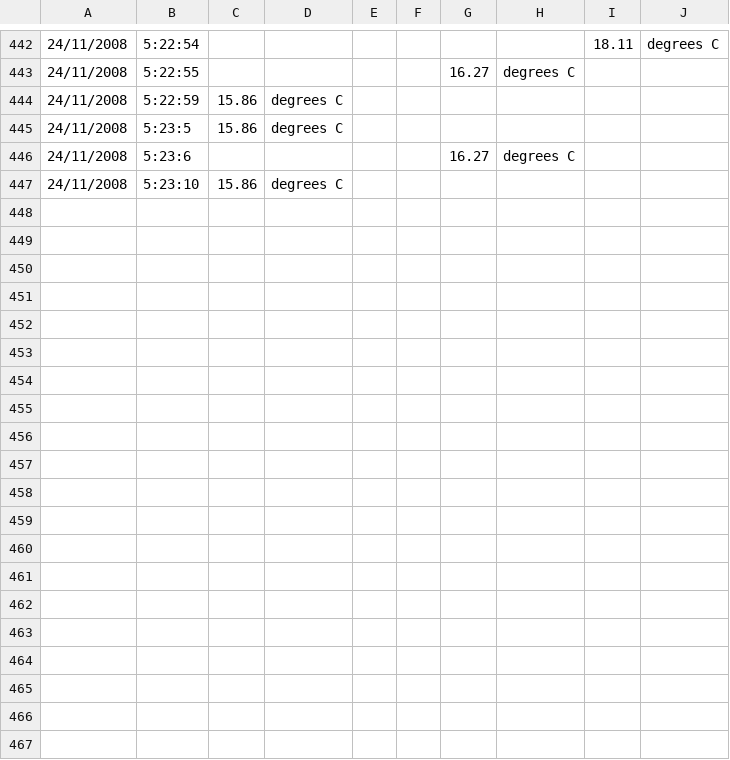
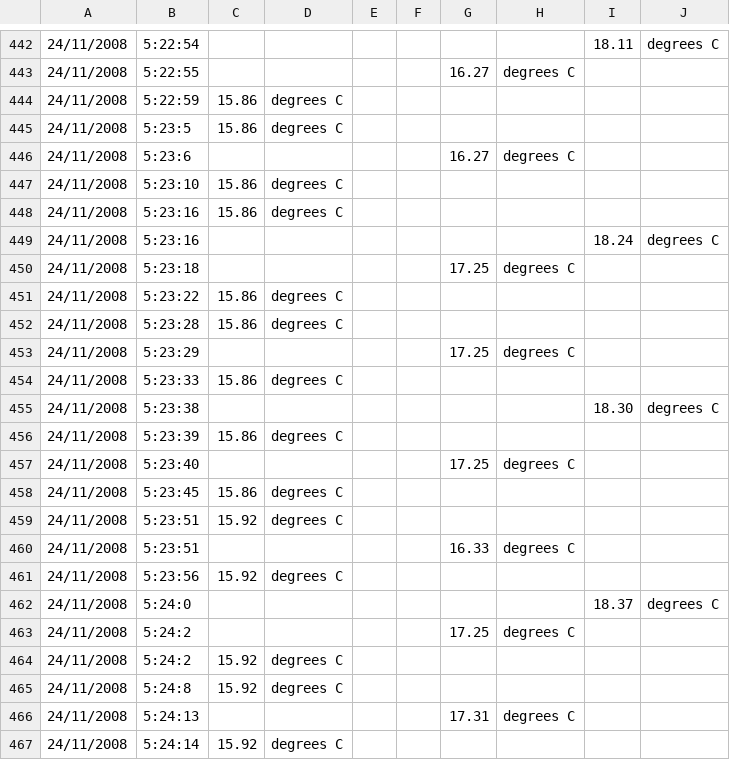
Before and after one commit to nublabs/nub.datalogger, a CSV file: software/nublogger_cascabel/output-all.csv, drawn as a sheet; only a part is shown, gaps mark what is left out; the diff covers the shown part only.

```diff
--- a/software/nublogger_cascabel/output-all.csv
+++ b/software/nublogger_cascabel/output-all.csv
@@ -447 +447,21 @@
 24/11/2008,5:23:10,15.86,degrees C,,,,,,,
+24/11/2008,5:23:16,15.86,degrees C,,,,,,,
+24/11/2008,5:23:16,,,,,,,18.24,degrees C,
+24/11/2008,5:23:18,,,,,17.25,degrees C,,,
+24/11/2008,5:23:22,15.86,degrees C,,,,,,,
+24/11/2008,5:23:28,15.86,degrees C,,,,,,,
+24/11/2008,5:23:29,,,,,17.25,degrees C,,,
+24/11/2008,5:23:33,15.86,degrees C,,,,,,,
+24/11/2008,5:23:38,,,,,,,18.30,degrees C,
+24/11/2008,5:23:39,15.86,degrees C,,,,,,,
+24/11/2008,5:23:40,,,,,17.25,degrees C,,,
+24/11/2008,5:23:45,15.86,degrees C,,,,,,,
+24/11/2008,5:23:51,15.92,degrees C,,,,,,,
+24/11/2008,5:23:51,,,,,16.33,degrees C,,,
+24/11/2008,5:23:56,15.92,degrees C,,,,,,,
+24/11/2008,5:24:0,,,,,,,18.37,degrees C,
+24/11/2008,5:24:2,,,,,17.25,degrees C,,,
+24/11/2008,5:24:2,15.92,degrees C,,,,,,,
+24/11/2008,5:24:8,15.92,degrees C,,,,,,,
+24/11/2008,5:24:13,,,,,17.31,degrees C,,,
+24/11/2008,5:24:14,15.92,degrees C,,,,,,,
```
Also changed, not shown: 19 added rows elsewhere in this file, software/nublogger_cascabel/output.csv, 1 other file.
